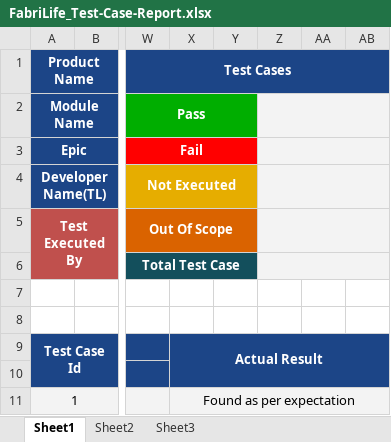
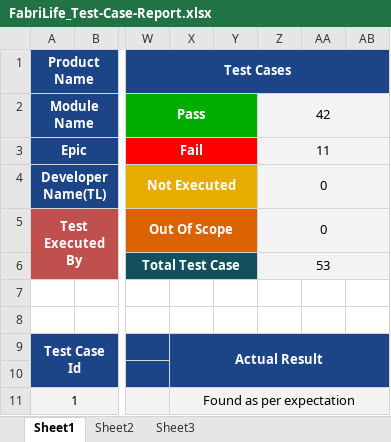
Before and after one commit to Muhammed-Nayeem/FabriLife-TestReport, an Excel workbook: FabriLife_Test-Case-Report.xlsx, sheet Sheet1, drawn as a sheet; only a part is shown, gaps mark what is left out; values as stored, in another font and other column widths than the file's, no borders; charts and pictures and conditional formats not drawn; the diff names each change by its address in the sheet, - before the commit and + after, or states it on an @@ line.

Commit message:
FabriLife Test Report Done

```diff
--- a/FabriLife_Test-Case-Report.xlsx (sheet Sheet1)
+++ b/FabriLife_Test-Case-Report.xlsx (sheet Sheet1)
-Z2: (empty)
+Z2: 42
-Z3: (empty)
+Z3: 11
-Z4:Z5: (empty)
+Z4:Z5: 0
-Z6: (empty)
+Z6: 53
```
